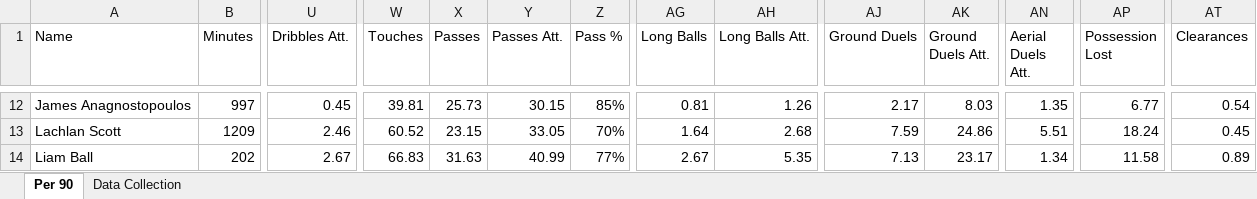
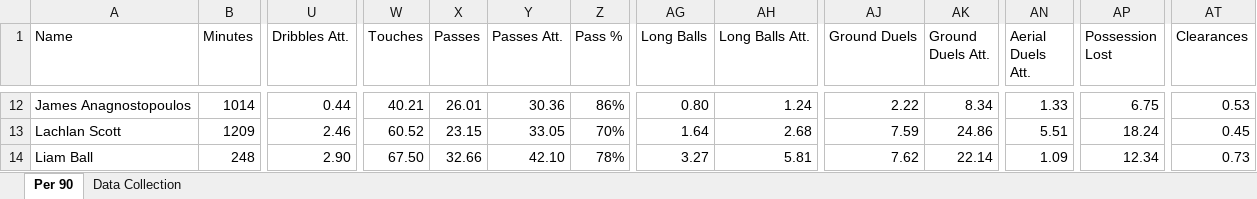
Before and after one commit to Tomy25-jpg/PlayerDashboard, an Excel workbook: Wollongong Wolves Statistics per 90.xlsx, sheet Per 90, drawn as a sheet; only a part is shown, gaps mark what is left out; values as stored, in another font and other column widths than the file's, no borders; the diff covers the shown part only; the diff names each change by its address in the sheet, - before the commit and + after, or states it on an @@ line.

```diff
--- a/Wollongong Wolves Statistics per 90.xlsx (sheet Per 90)
+++ b/Wollongong Wolves Statistics per 90.xlsx (sheet Per 90)
-B12 (Minutes): 997
+B12 (Minutes): 1014
-U12 (Dribbles Att.): 0.45
+U12 (Dribbles Att.): 0.44
-W12 (Touches): 39.81
+W12 (Touches): 40.21
-X12 (Passes): 25.73
+X12 (Passes): 26.01
-Y12 (Passes Att.): 30.15
+Y12 (Passes Att.): 30.36
-Z12 (Pass %): 85%
+Z12 (Pass %): 86%
-AG12 (Long Balls): 0.81
+AG12 (Long Balls): 0.80
-AH12 (Long Balls Att.): 1.26
+AH12 (Long Balls Att.): 1.24
-AJ12 (Ground Duels): 2.17
+AJ12 (Ground Duels): 2.22
-AK12 (Ground Duels Att.): 8.03
+AK12 (Ground Duels Att.): 8.34
-AN12 (Aerial Duels Att.): 1.35
+AN12 (Aerial Duels Att.): 1.33
-AP12 (Possession Lost): 6.77
+AP12 (Possession Lost): 6.75
-AT12 (Clearances): 0.54
+AT12 (Clearances): 0.53
-B14 (Minutes): 202
+B14 (Minutes): 248
-U14 (Dribbles Att.): 2.67
+U14 (Dribbles Att.): 2.90
-W14 (Touches): 66.83
+W14 (Touches): 67.50
-X14 (Passes): 31.63
+X14 (Passes): 32.66
-Y14 (Passes Att.): 40.99
+Y14 (Passes Att.): 42.10
-Z14 (Pass %): 77%
+Z14 (Pass %): 78%
-AG14 (Long Balls): 2.67
+AG14 (Long Balls): 3.27
-AH14 (Long Balls Att.): 5.35
+AH14 (Long Balls Att.): 5.81
-AJ14 (Ground Duels): 7.13
+AJ14 (Ground Duels): 7.62
-AK14 (Ground Duels Att.): 23.17
+AK14 (Ground Duels Att.): 22.14
-AN14 (Aerial Duels Att.): 1.34
+AN14 (Aerial Duels Att.): 1.09
-AP14 (Possession Lost): 11.58
+AP14 (Possession Lost): 12.34
-AT14 (Clearances): 0.89
+AT14 (Clearances): 0.73
```
Also changed, not shown: 557 edited cells and cell formats elsewhere in this sheet, sheet Data Collection, formulas that keep their value.
